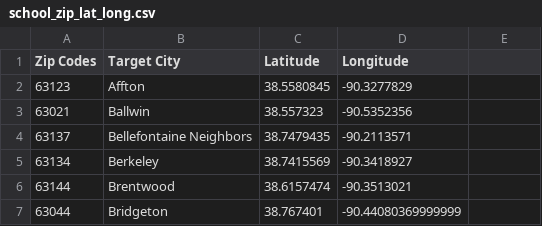
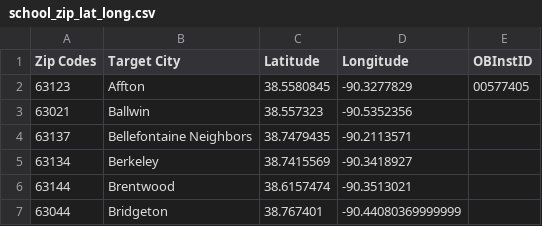
Before and after one commit to turtle3k/team-project, a CSV file: Data/school_zip_lat_long.csv, drawn as a sheet; only a part is shown.

Commit message:
Update school_zip_lat_long.csv
Added OBInstID column and info for Affton

```diff
--- a/Data/school_zip_lat_long.csv
+++ b/Data/school_zip_lat_long.csv
@@ -1,3 +1,3 @@
-Zip Codes,Target City,Latitude,Longitude
-63123,Affton,38.5580845,-90.3277829
+Zip Codes,Target City,Latitude,Longitude,OBInstID
+63123,Affton,38.5580845,-90.3277829,00577405
 63021,Ballwin,38.557323,-90.5352356
```
